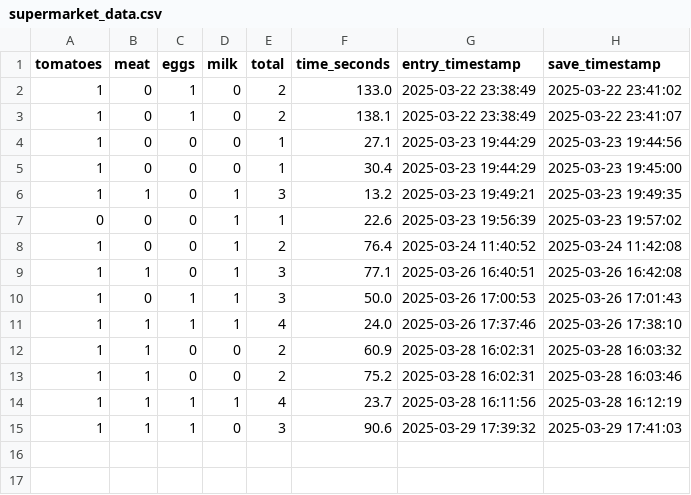
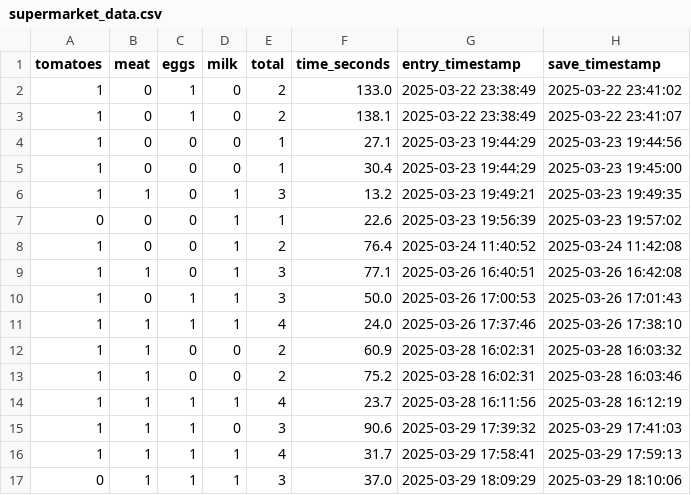
Before and after one commit to optionalemon/meltdown, a CSV file: Data/supermarket_data.csv, drawn as a sheet.

```diff
--- a/Data/supermarket_data.csv
+++ b/Data/supermarket_data.csv
@@ -15 +15,3 @@ tomatoes,meat,eggs,milk,total,time_seconds,entry_timestamp,save_timestamp
 1,1,1,0,3,90.6,2025-03-29 17:39:32,2025-03-29 17:41:03
+1,1,1,1,4,31.7,2025-03-29 17:58:41,2025-03-29 17:59:13
+0,1,1,1,3,37.0,2025-03-29 18:09:29,2025-03-29 18:10:06
```
Also changed, not shown: 3 other files.
